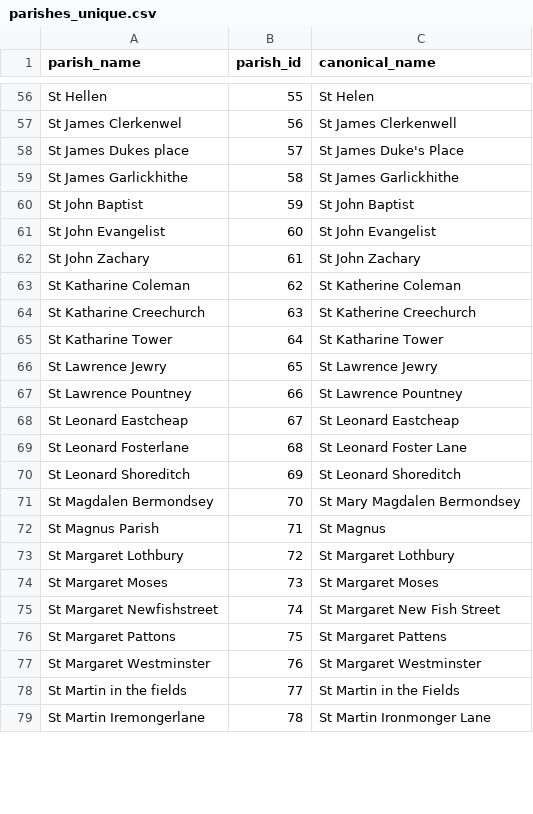
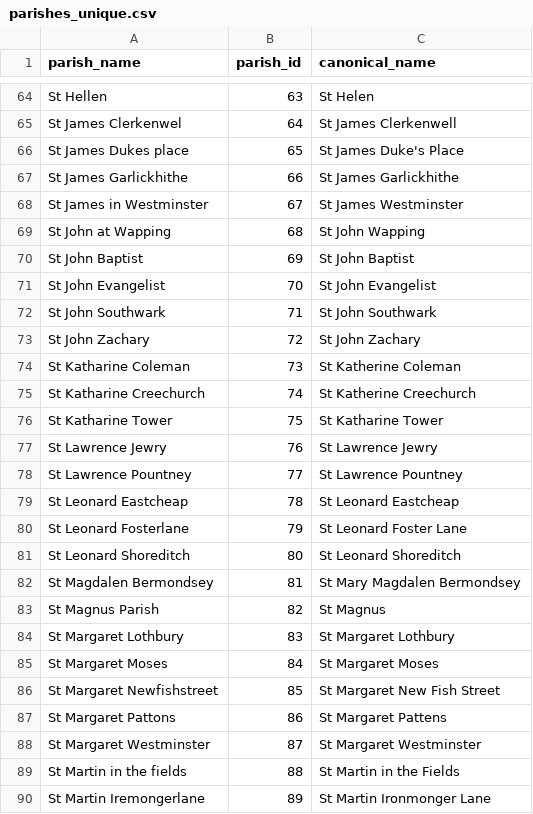
Before and after one commit to chnm/bom, a CSV file: scripts/bomr/data/parishes_unique.csv, drawn as a sheet; only a part is shown, gaps mark what is left out; addresses are those after the commit; the diff covers the shown part only; the diff names each change by its address in the sheet, - before the commit and + after, or states it on an @@ line.

```diff
--- a/scripts/bomr/data/parishes_unique.csv
+++ b/scripts/bomr/data/parishes_unique.csv
-B64 (parish_id): 55
+B64 (parish_id): 63
-B65 (parish_id): 56
+B65 (parish_id): 64
-B66 (parish_id): 57
+B66 (parish_id): 65
-B67 (parish_id): 58
+B67 (parish_id): 66
+row 68: St James in Westminster | 67 | St James Westminster
+row 69: St John at Wapping | 68 | St John Wapping
-B70 (parish_id): 59
+B70 (parish_id): 69
-B71 (parish_id): 60
+B71 (parish_id): 70
+row 72: St John Southwark | 71 | St John Southwark
-B73 (parish_id): 61
+B73 (parish_id): 72
-B74 (parish_id): 62
+B74 (parish_id): 73
-B75 (parish_id): 63
+B75 (parish_id): 74
-B76 (parish_id): 64
+B76 (parish_id): 75
-B77 (parish_id): 65
+B77 (parish_id): 76
-B78 (parish_id): 66
+B78 (parish_id): 77
-B79 (parish_id): 67
+B79 (parish_id): 78
-B80 (parish_id): 68
+B80 (parish_id): 79
-B81 (parish_id): 69
+B81 (parish_id): 80
-B82 (parish_id): 70
+B82 (parish_id): 81
-B83 (parish_id): 71
+B83 (parish_id): 82
-B84 (parish_id): 72
+B84 (parish_id): 83
-B85 (parish_id): 73
+B85 (parish_id): 84
-B86 (parish_id): 74
+B86 (parish_id): 85
-B87 (parish_id): 75
+B87 (parish_id): 86
-B88 (parish_id): 76
+B88 (parish_id): 87
-B89 (parish_id): 77
+B89 (parish_id): 88
-B90 (parish_id): 78
+B90 (parish_id): 89
```
Also changed, not shown: 16 added rows, 1 removed row and 100 edited cells elsewhere in this file, scripts/bomr/data/year_unique.csv, 3 other files.
